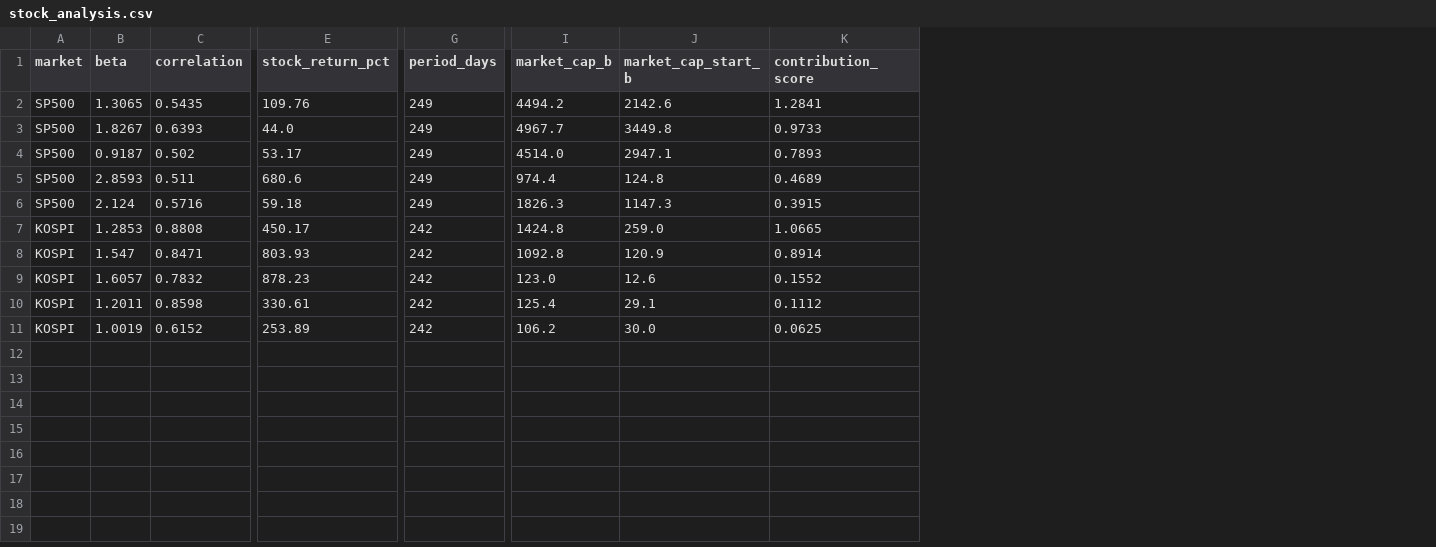
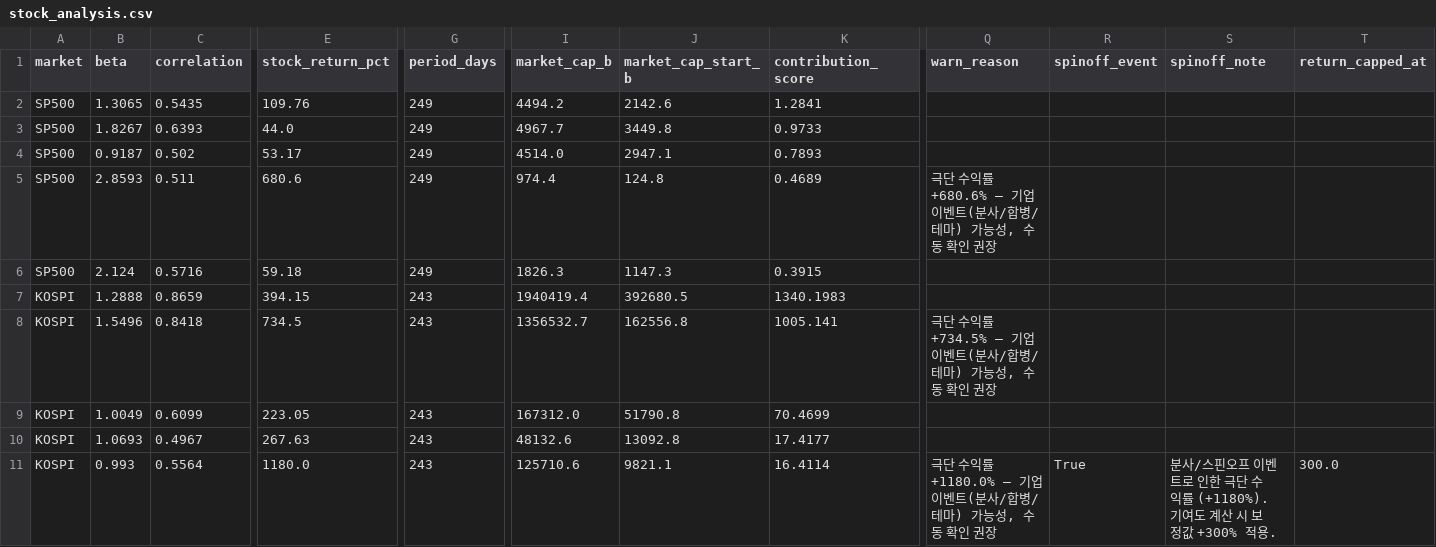
Before and after one commit to HwangatWork/AI-Analyzer, a CSV file: output/stock_analysis.csv, drawn as a sheet; only a part is shown, gaps mark what is left out; removed rows and columns are numbered as before the commit, all else as after; rows hold the shown columns only; the diff covers the shown part only; the diff names each change by its address in the sheet, - before the commit and + after, or states it on an @@ line.

```diff
--- a/output/stock_analysis.csv
+++ b/output/stock_analysis.csv
+column Q (warn_reason), rows 5-8: 극단 수익률 +680.6% — 기업 이벤트(분사/합병/테마) 가능성, 수동 확인 권장 |  |  | 극단 수익률 +734.5% — 기업 이벤트(분사/합병/테마) 가능성, 수동 확인 권장
+column R (spinoff_event), empty
+column S (spinoff_note), empty
+column T (return_capped_at), empty
-B7 (beta): 1.2853
+B7 (beta): 1.2888
-C7 (correlation): 0.8808
+C7 (correlation): 0.8659
-E7 (stock_return_pct): 450.17
+E7 (stock_return_pct): 394.15
-G7:G8 (period_days): 242
+G7:G8 (period_days): 243
-I7 (market_cap_b): 1424.8
+I7 (market_cap_b): 1940419.4
-J7 (market_cap_start_b): 259.0
+J7 (market_cap_start_b): 392680.5
-K7 (contribution_score): 1.0665
+K7 (contribution_score): 1340.1983
-B8 (beta): 1.547
+B8 (beta): 1.5496
-C8 (correlation): 0.8471
+C8 (correlation): 0.8418
-E8 (stock_return_pct): 803.93
+E8 (stock_return_pct): 734.5
-I8 (market_cap_b): 1092.8
+I8 (market_cap_b): 1356532.7
-J8 (market_cap_start_b): 120.9
+J8 (market_cap_start_b): 162556.8
-K8 (contribution_score): 0.8914
+K8 (contribution_score): 1005.141
-row 9: KOSPI | 1.6057 | 0.7832 | 878.23 | 242 | 123.0 | 12.6 | 0.1552
-row 10: KOSPI | 1.2011 | 0.8598 | 330.61 | 242 | 125.4 | 29.1 | 0.1112
-B9 (beta): 1.0019
+B9 (beta): 1.0049
-C9 (correlation): 0.6152
+C9 (correlation): 0.6099
-E9 (stock_return_pct): 253.89
+E9 (stock_return_pct): 223.05
-G9 (period_days): 242
+G9 (period_days): 243
-I9 (market_cap_b): 106.2
+I9 (market_cap_b): 167312.0
-J9 (market_cap_start_b): 30.0
+J9 (market_cap_start_b): 51790.8
-K9 (contribution_score): 0.0625
+K9 (contribution_score): 70.4699
+row 10: KOSPI | 1.0693 | 0.4967 | 267.63 | 243 | 48132.6 | 13092.8 | 17.4177
+row 11: KOSPI | 0.993 | 0.5564 | 1180.0 | 243 | 125710.6 | 9821.1 | 16.4114 | 극단 수익률 +1180.0% — 기업 이벤트(분사/합병/테마) 가능성, 수동 확인 권장 | True | 분사/스핀오프 이벤트로 인한 극단 수익률 (+1180%). 기여도 계산 시 보정값 +300% 적용. | 300.0
```
Also changed, not shown: 3 edited cells elsewhere in this file, output/indicator_ranking.csv, output/market_signals.csv, 4 other files.
